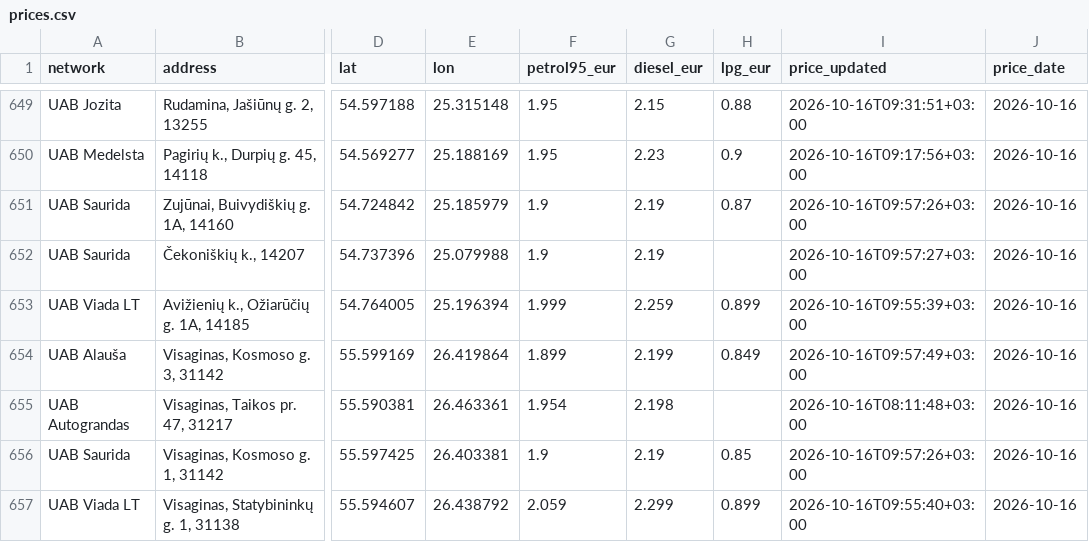
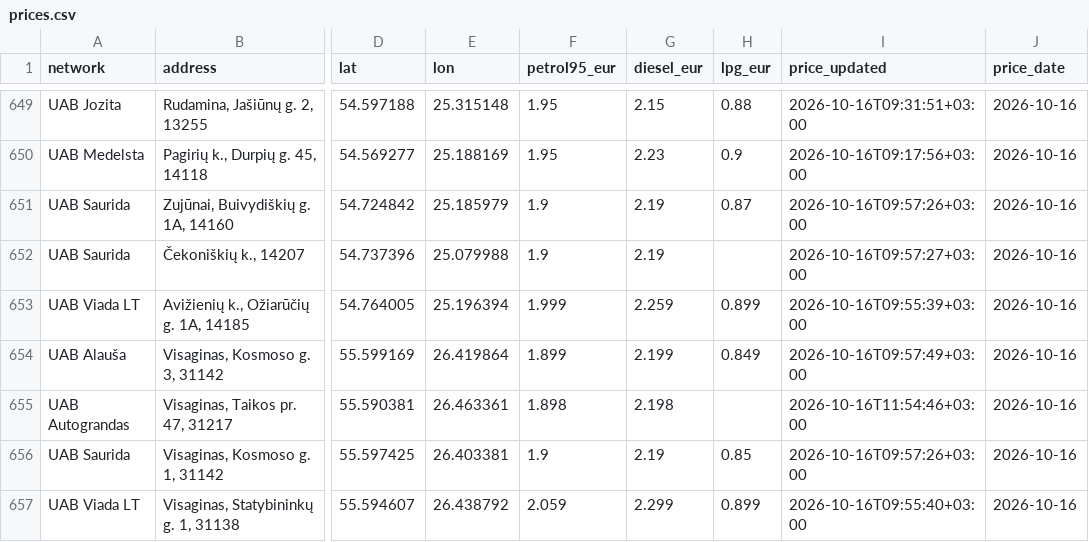
Before and after one commit to linciuz/Kuro-kainos-Lietuvoje, a CSV file: api/prices.csv, drawn as a sheet; only a part is shown, gaps mark what is left out; the diff names each change by its address in the sheet, - before the commit and + after, or states it on an @@ line.

```diff
--- a/api/prices.csv
+++ b/api/prices.csv
-F655 (petrol95_eur): 1.954
+F655 (petrol95_eur): 1.898
-I655 (price_updated): 2026-10-16T08:11:48+03:00
+I655 (price_updated): 2026-10-16T11:54:46+03:00
```
Also changed, not shown: 11 other files.
